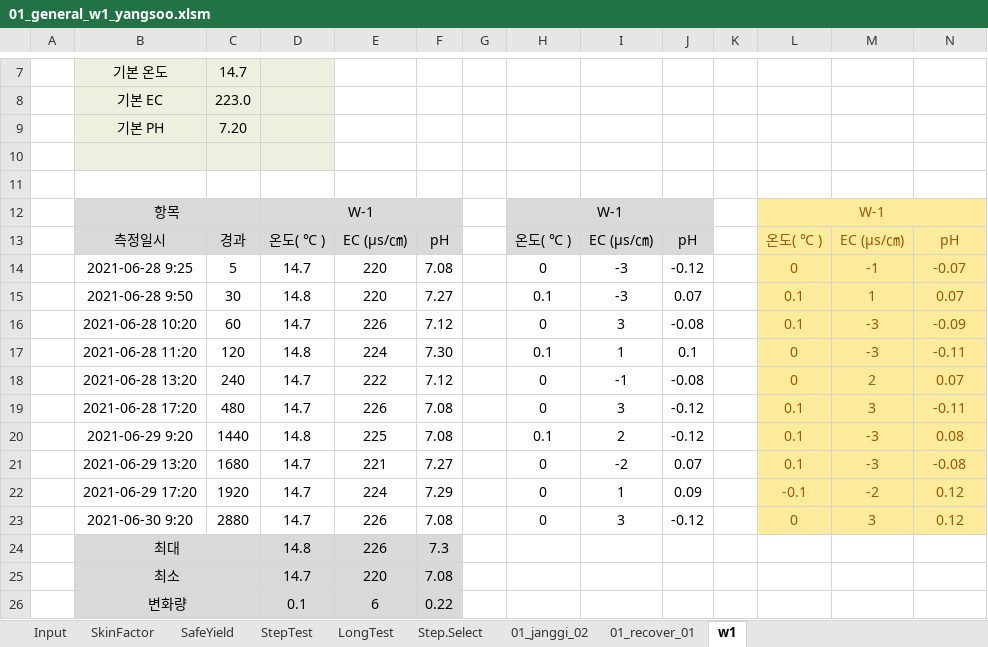
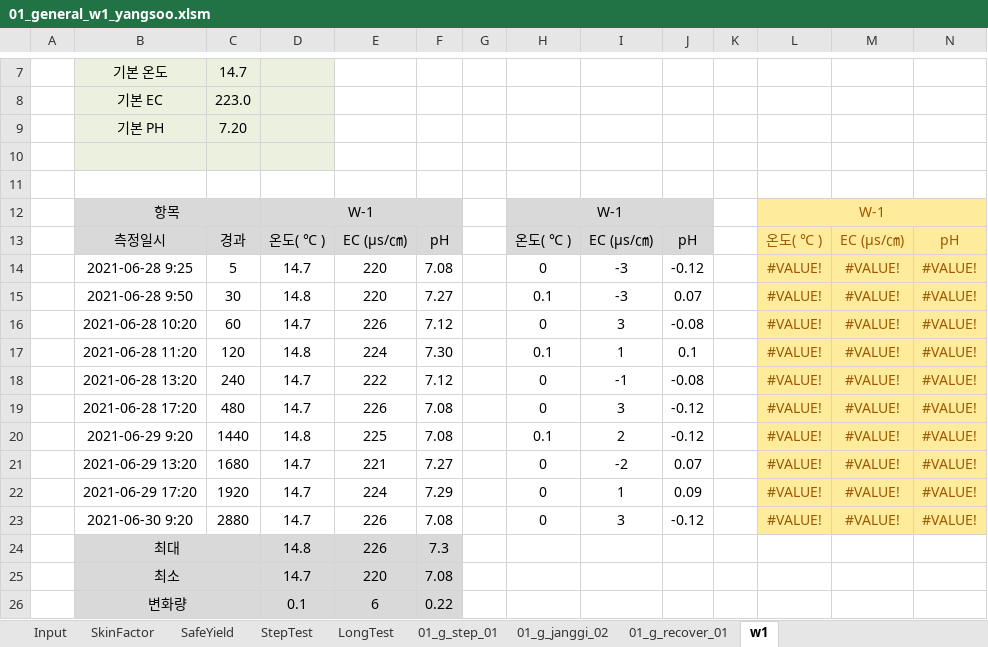
Before and after one commit to VB6Hobbyst7/02_Excel, an Excel workbook: 07_LandSlide/07_양수시험/01_general_w1_yangsoo.xlsm, sheet w1, drawn as a sheet; only a part is shown, gaps mark what is left out; values as stored, in another font and other column widths than the file's, no borders; charts and pictures not drawn; the diff names each change by its address in the sheet, - before the commit and + after, or states it on an @@ line.

```diff
--- a/07_LandSlide/07_양수시험/01_general_w1_yangsoo.xlsm (sheet w1)
+++ b/07_LandSlide/07_양수시험/01_general_w1_yangsoo.xlsm (sheet w1)
-sheet tab: Step.Select
+sheet tab: 01_g_step_01
-sheet tab: 01_janggi_02
+sheet tab: 01_g_janggi_02
-sheet tab: 01_recover_01
+sheet tab: 01_g_recover_01
-L14: 0
+L14: #VALUE!
-M14: -1
+M14: #VALUE!
-N14: -0.07
+N14: #VALUE!
-L15:L16: 0.1
+L15:L16: #VALUE!
-M15: 1
+M15: #VALUE!
-N15: 0.07
+N15: #VALUE!
-M16:M17: -3
+M16:M17: #VALUE!
-N16: -0.09
+N16: #VALUE!
-L17:L18: 0
+L17:L18: #VALUE!
-N17: -0.11
+N17: #VALUE!
-M18: 2
+M18: #VALUE!
-N18: 0.07
+N18: #VALUE!
-L19:L21: 0.1
+L19:L21: #VALUE!
-M19: 3
+M19: #VALUE!
-N19: -0.11
+N19: #VALUE!
-M20:M21: -3
+M20:M21: #VALUE!
-N20: 0.08
+N20: #VALUE!
-N21: -0.08
+N21: #VALUE!
-L22: -0.1
+L22: #VALUE!
-M22: -2
+M22: #VALUE!
-N22:N23: 0.12
+N22:N23: #VALUE!
-L23: 0
+L23: #VALUE!
-M23: 3
+M23: #VALUE!
```
Also changed, not shown: formulas that keep their value, charts or pictures, 1 other file.
